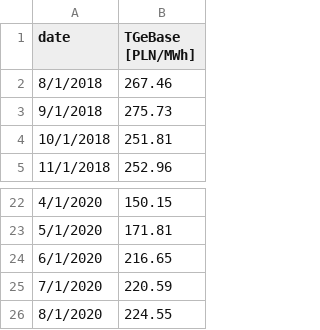
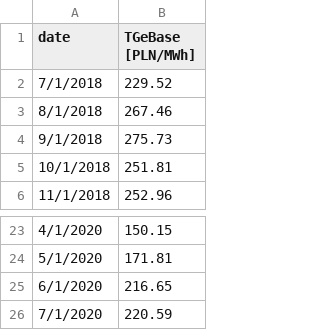
Before and after one commit to michal-jedra-fe/miesiecznik-public, a CSV file: tgebase.csv, drawn as a sheet; only a part is shown, gaps mark what is left out.

Commit message:
Update tgebase.csv

```diff
--- a/tgebase.csv
+++ b/tgebase.csv
@@ -1,2 +1,3 @@
 date,TGeBase [PLN/MWh]
+7/1/2018,229.52
 8/1/2018,267.46
@@ -25,2 +26 @@ date,TGeBase [PLN/MWh]
 7/1/2020,220.59
-8/1/2020,224.55
```
